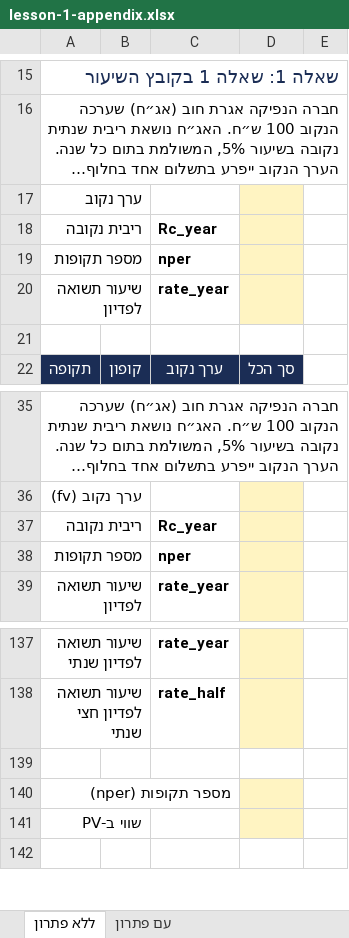
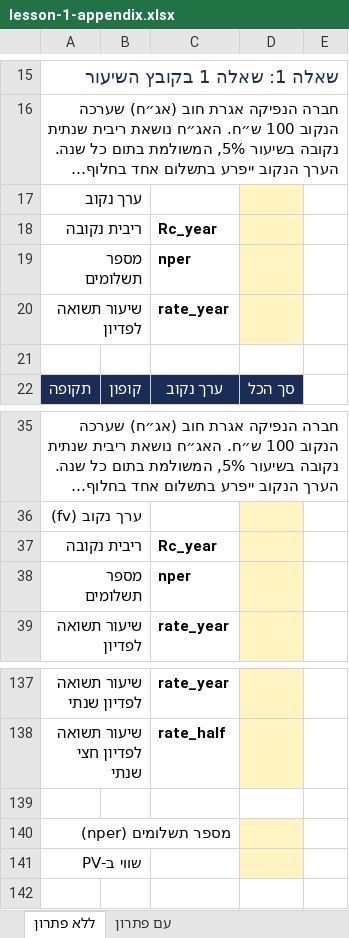
Before and after one commit to shaytsaban/advanced-finance-for-accountants, an Excel workbook: materials/lesson-1-appendix.xlsx, sheet ללא פתרון, drawn as a sheet; only a part is shown, gaps mark what is left out; long unchanged cells end in …; values as stored, in another font and other column widths than the file's, no borders; the diff names each change by its address in the sheet, - before the commit and + after, or states it on an @@ line.

```diff
--- a/materials/lesson-1-appendix.xlsx (sheet ללא פתרון)
+++ b/materials/lesson-1-appendix.xlsx (sheet ללא פתרון)
-A19: מספר תקופות
+A19: מספר תשלומים
-A38: מספר תקופות
+A38: מספר תשלומים
-A140: מספר תקופות (nper)
+A140: מספר תשלומים (nper)
```
Also changed, not shown: sheet עם פתרון, materials/practice-1-solutions.xlsx, materials/practice-1.xlsx, 6 other files.
